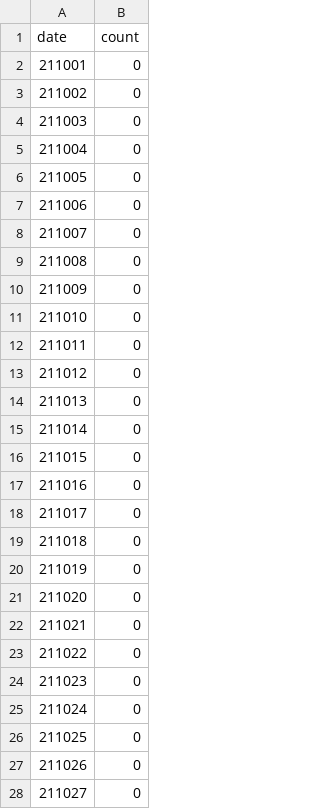
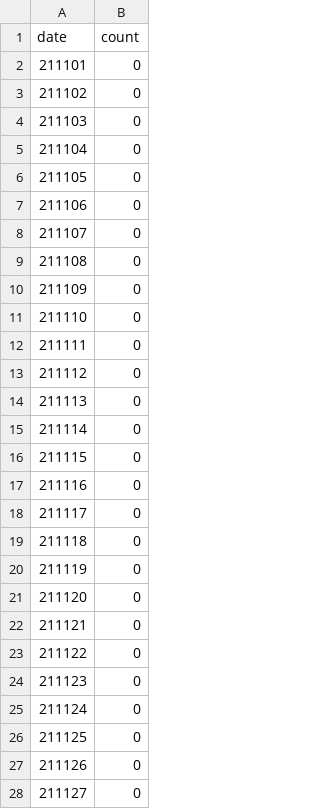
Before and after one commit to yupr/reading-count-interactive, a CSV file: output/2111.csv, drawn as a sheet; only a part is shown; the diff covers the shown part only.

```diff
--- a/output/2111.csv
+++ b/output/2111.csv
@@ -1,28 +1,28 @@
 date,count
-211001,0
-211002,0
-211003,0
-211004,0
-211005,0
-211006,0
-211007,0
-211008,0
-211009,0
-211010,0
-211011,0
-211012,0
-211013,0
-211014,0
-211015,0
-211016,0
-211017,0
-211018,0
-211019,0
-211020,0
-211021,0
-211022,0
-211023,0
-211024,0
-211025,0
-211026,0
-211027,0
+211101,0
+211102,0
+211103,0
+211104,0
+211105,0
+211106,0
+211107,0
+211108,0
+211109,0
+211110,0
+211111,0
+211112,0
+211113,0
+211114,0
+211115,0
+211116,0
+211117,0
+211118,0
+211119,0
+211120,0
+211121,0
+211122,0
+211123,0
+211124,0
+211125,0
+211126,0
+211127,0
```
Also changed, not shown: 4 edited cells elsewhere in this file, 2 other files.
